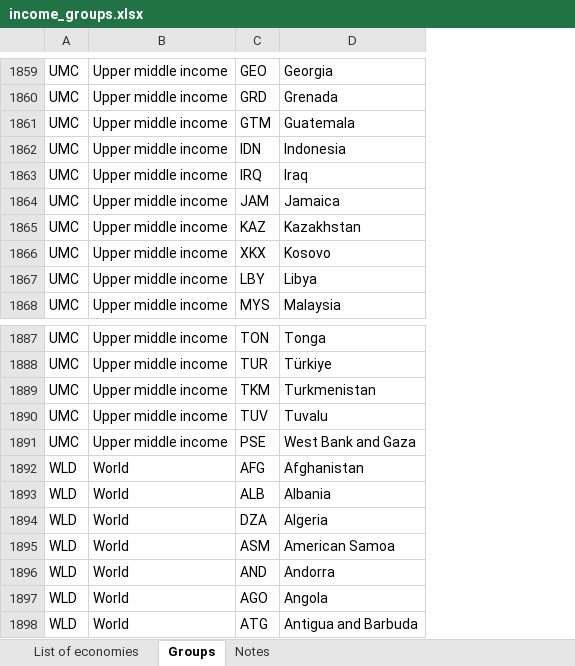
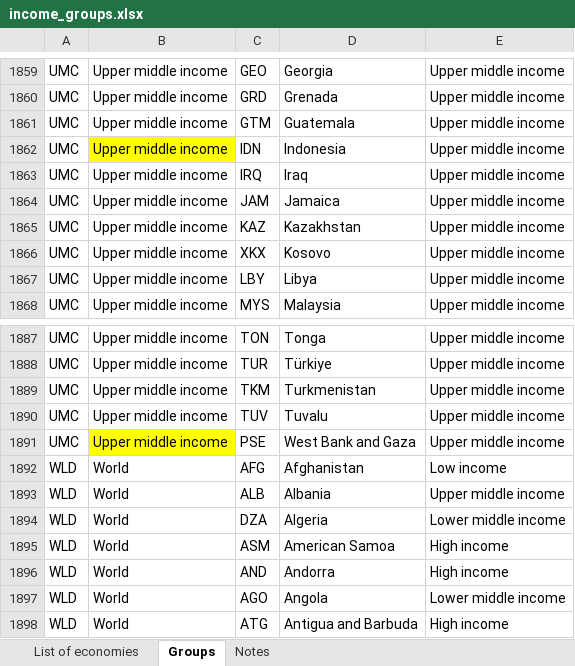
Before and after one commit to seaneff/data-science-basics-2024, an Excel workbook: extras/create_dataset/inputs/income_groups.xlsx, sheet Groups, drawn as a sheet; only a part is shown, gaps mark what is left out; values as stored, in another font and other column widths than the file's, no borders; the diff covers the shown part only; the diff names each change by its address in the sheet, - before the commit and + after, or states it on an @@ line.

```diff
--- a/extras/create_dataset/inputs/income_groups.xlsx (sheet Groups)
+++ b/extras/create_dataset/inputs/income_groups.xlsx (sheet Groups)
+column E, rows 1859-1868: all Upper middle income; rows 1887-1898: Upper middle income | Upper middle income | Upper middle income | Upper middle income | Upper middle income | Low income | Upper middle income | Lower middle income | High income | High income | Lower middle income | High income
-B1862 fill: none
+B1862 fill: #FFFF00
-B1891 fill: none
+B1891 fill: #FFFF00
```
Also changed, not shown: 1 added row, 1 removed row and cell formats elsewhere in this sheet, sheet List of economies, sheet Notes.
